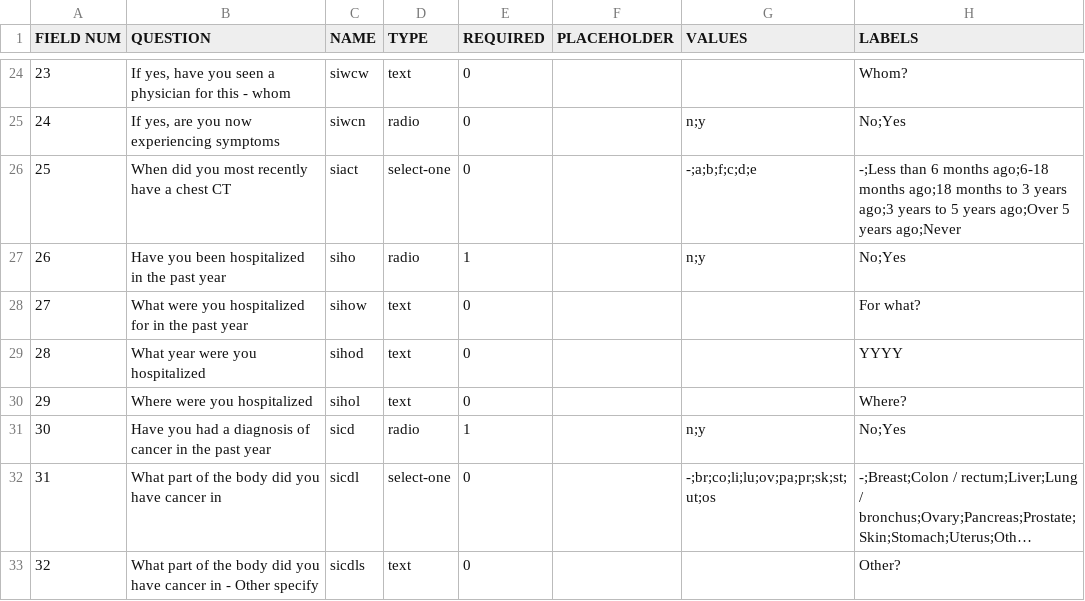
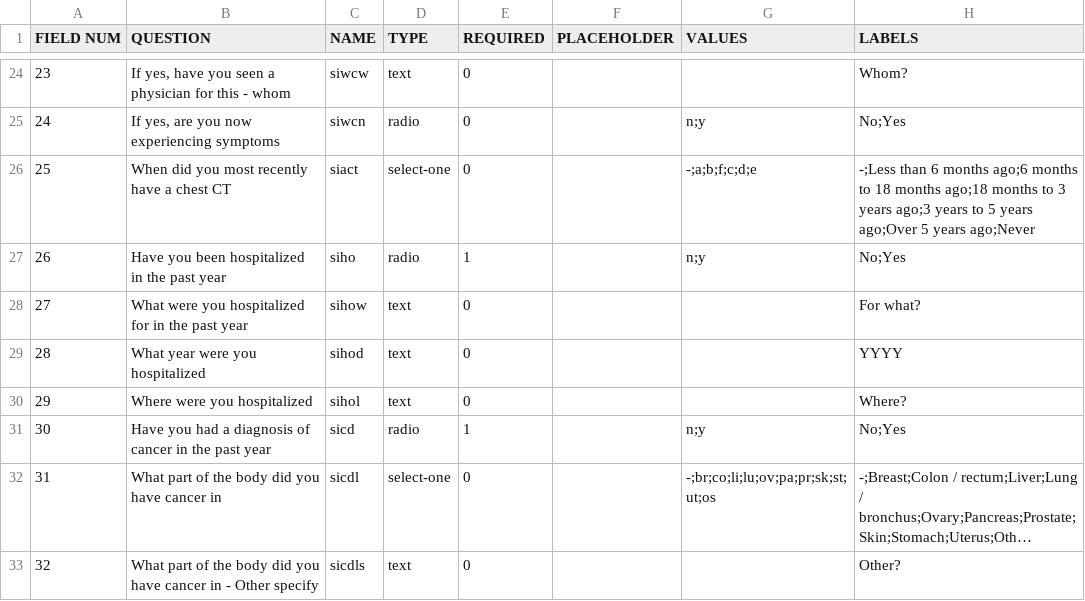
Before and after one commit to ParaxialTechnologies/SAMI-VAPALS-ELCAP, a TSV file: docs/form-fields/follow-up.tsv, drawn as a sheet; only a part is shown, gaps mark what is left out; long unchanged cells end in ….

Commit message:
VAP-351: update option text for "6 months to 18 months ago" on followup page

```diff
--- a/docs/form-fields/follow-up.tsv
+++ b/docs/form-fields/follow-up.tsv
@@ -25,3 +25,3 @@ FIELD NUM	QUESTION	NAME	TYPE	REQUIRED	PLACEHOLDER	VALUES	LABELS
 24	If yes, are you now experiencing symptoms	siwcn	radio	0		n;y	No;Yes
-25	When did you most recently have a chest CT	siact	select-one	0		-;a;b;f;c;d;e	-;Less than 6 months ago;6-18 months ago;18 months to 3 years ago;3 years to 5 years ago;Over 5 years ago;Never
+25	When did you most recently have a chest CT	siact	select-one	0		-;a;b;f;c;d;e	-;Less than 6 months ago;6 months to 18 months ago;18 months to 3 years ago;3 years to 5 years ago;Over 5 years ago;Never
 26	Have you been hospitalized in the past year	siho	radio	1		n;y	No;Yes
```
Also changed, not shown: 3 other files.
